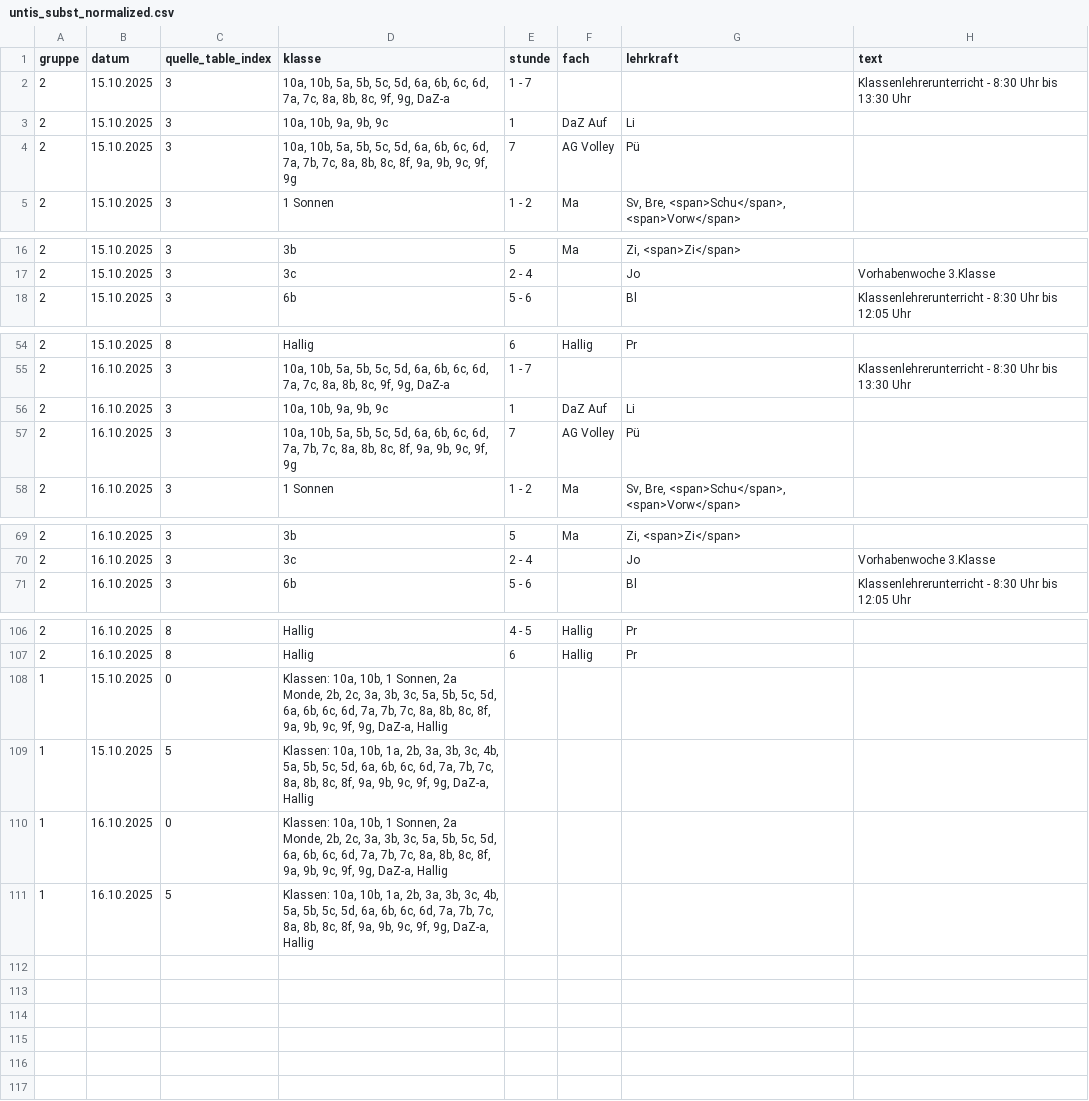
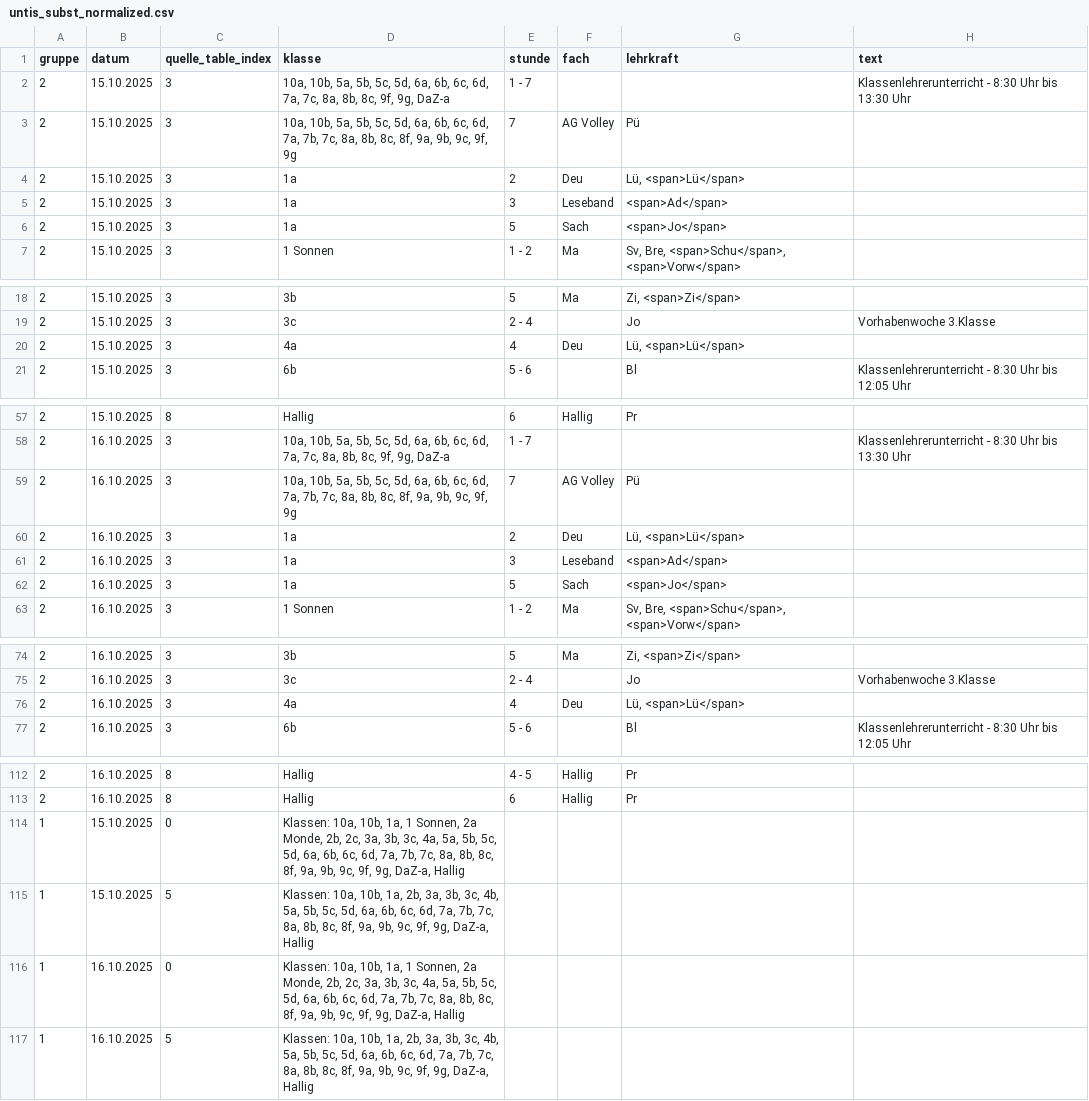
Before and after one commit to iluvatar80/untis-monitor, a CSV file: docs/untis_subst_normalized.csv, drawn as a sheet; only a part is shown, gaps mark what is left out.

```diff
--- a/docs/untis_subst_normalized.csv
+++ b/docs/untis_subst_normalized.csv
@@ -2,4 +2,6 @@
 2,15.10.2025,3,"10a, 10b, 5a, 5b, 5c, 5d, 6a, 6b, 6c, 6d, 7a, 7c, 8a, 8b, 8c, 9f, 9g, DaZ-a",1 - 7,,,Klassenlehrerunterricht - 8:30 Uhr bis 13:30 Uhr
-2,15.10.2025,3,"10a, 10b, 9a, 9b, 9c",1,DaZ Auf,Li,
 2,15.10.2025,3,"10a, 10b, 5a, 5b, 5c, 5d, 6a, 6b, 6c, 6d, 7a, 7b, 7c, 8a, 8b, 8c, 8f, 9a, 9b, 9c, 9f, 9g",7,AG Volley,Pü,
+2,15.10.2025,3,1a,2,Deu,"Lü, <span>Lü</span>",
+2,15.10.2025,3,1a,3,Leseband,<span>Ad</span>,
+2,15.10.2025,3,1a,5,Sach,<span>Jo</span>,
 2,15.10.2025,3,1 Sonnen,1 - 2,Ma,"Sv, Bre, <span>Schu</span>, <span>Vorw</span>",
@@ -17,2 +19,3 @@
 2,15.10.2025,3,3c,2 - 4,,Jo,Vorhabenwoche 3.Klasse
+2,15.10.2025,3,4a,4,Deu,"Lü, <span>Lü</span>",
 2,15.10.2025,3,6b,5 - 6,,Bl,Klassenlehrerunterricht - 8:30 Uhr bis 12:05 Uhr
@@ -55,4 +58,6 @@
 2,16.10.2025,3,"10a, 10b, 5a, 5b, 5c, 5d, 6a, 6b, 6c, 6d, 7a, 7c, 8a, 8b, 8c, 9f, 9g, DaZ-a",1 - 7,,,Klassenlehrerunterricht - 8:30 Uhr bis 13:30 Uhr
-2,16.10.2025,3,"10a, 10b, 9a, 9b, 9c",1,DaZ Auf,Li,
 2,16.10.2025,3,"10a, 10b, 5a, 5b, 5c, 5d, 6a, 6b, 6c, 6d, 7a, 7b, 7c, 8a, 8b, 8c, 8f, 9a, 9b, 9c, 9f, 9g",7,AG Volley,Pü,
+2,16.10.2025,3,1a,2,Deu,"Lü, <span>Lü</span>",
+2,16.10.2025,3,1a,3,Leseband,<span>Ad</span>,
+2,16.10.2025,3,1a,5,Sach,<span>Jo</span>,
 2,16.10.2025,3,1 Sonnen,1 - 2,Ma,"Sv, Bre, <span>Schu</span>, <span>Vorw</span>",
@@ -70,2 +75,3 @@
 2,16.10.2025,3,3c,2 - 4,,Jo,Vorhabenwoche 3.Klasse
+2,16.10.2025,3,4a,4,Deu,"Lü, <span>Lü</span>",
 2,16.10.2025,3,6b,5 - 6,,Bl,Klassenlehrerunterricht - 8:30 Uhr bis 12:05 Uhr
@@ -107,5 +113,5 @@
 2,16.10.2025,8,Hallig,6,Hallig,Pr,
-1,15.10.2025,0,"Klassen: 10a, 10b, 1 Sonnen, 2a Monde, 2b, 2c, 3a, 3b, 3c, 5a, 5b, 5c, 5d, 6a, 6b, 6c, 6d, 7a, 7b, 7c, 8a, 8b, 8c, 8f, 9a, 9b, 9c, 9f, 9g, DaZ-a, Hallig",,,,
+1,15.10.2025,0,"Klassen: 10a, 10b, 1a, 1 Sonnen, 2a Monde, 2b, 2c, 3a, 3b, 3c, 4a, 5a, 5b, 5c, 5d, 6a, 6b, 6c, 6d, 7a, 7b, 7c, 8a, 8b, 8c, 8f, 9a, 9b, 9c, 9f, 9g, DaZ-a, Hallig",,,,
 1,15.10.2025,5,"Klassen: 10a, 10b, 1a, 2b, 3a, 3b, 3c, 4b, 5a, 5b, 5c, 5d, 6a, 6b, 6c, 6d, 7a, 7b, 7c, 8a, 8b, 8c, 8f, 9a, 9b, 9c, 9f, 9g, DaZ-a, Hallig",,,,
-1,16.10.2025,0,"Klassen: 10a, 10b, 1 Sonnen, 2a Monde, 2b, 2c, 3a, 3b, 3c, 5a, 5b, 5c, 5d, 6a, 6b, 6c, 6d, 7a, 7b, 7c, 8a, 8b, 8c, 8f, 9a, 9b, 9c, 9f, 9g, DaZ-a, Hallig",,,,
+1,16.10.2025,0,"Klassen: 10a, 10b, 1a, 1 Sonnen, 2a Monde, 2b, 2c, 3a, 3b, 3c, 4a, 5a, 5b, 5c, 5d, 6a, 6b, 6c, 6d, 7a, 7b, 7c, 8a, 8b, 8c, 8f, 9a, 9b, 9c, 9f, 9g, DaZ-a, Hallig",,,,
 1,16.10.2025,5,"Klassen: 10a, 10b, 1a, 2b, 3a, 3b, 3c, 4b, 5a, 5b, 5c, 5d, 6a, 6b, 6c, 6d, 7a, 7b, 7c, 8a, 8b, 8c, 8f, 9a, 9b, 9c, 9f, 9g, DaZ-a, Hallig",,,,
```
Also changed, not shown: docs/webuntis_subst.csv, 7 other files.
